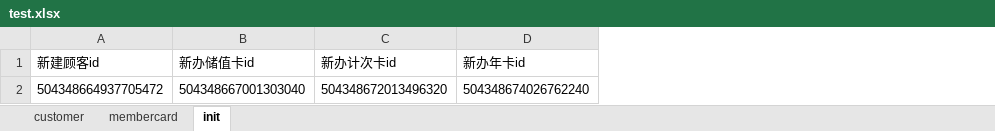
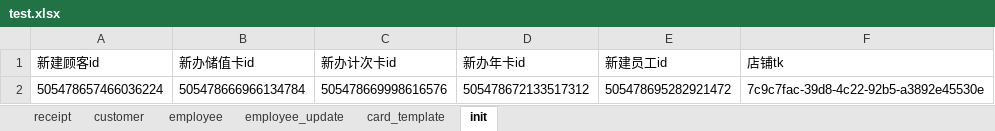
Before and after one commit to windy0122/RTS_Auto, an Excel workbook: test_data/test.xlsx, sheet init, drawn as a sheet; values as stored, in another font and other column widths than the file's, no borders; removed rows and columns are numbered as before the commit, all else as after; the diff names each change by its address in the sheet, - before the commit and + after, or states it on an @@ line.

```diff
--- a/test_data/test.xlsx (sheet init)
+++ b/test_data/test.xlsx (sheet init)
@@ sheet tab hidden: membercard @@
+sheet tab: receipt
+sheet tab: employee
+sheet tab: employee_update
+sheet tab: card_template
+column E (新建员工id), empty
+column F (店铺tk), empty
-row 2: 504348664937705472 | 504348667001303040 | 504348672013496320 | 504348674026762240
+row 2: 505478657466036224 | 505478666966134784 | 505478669998616576 | 505478672133517312 | 505478695282921472 | 7c9c7fac-39d8-4c22-92b5-a3892e45530e
```
Also changed, not shown: sheet customer, test_data/uat_data.xlsx, 16 other files.
